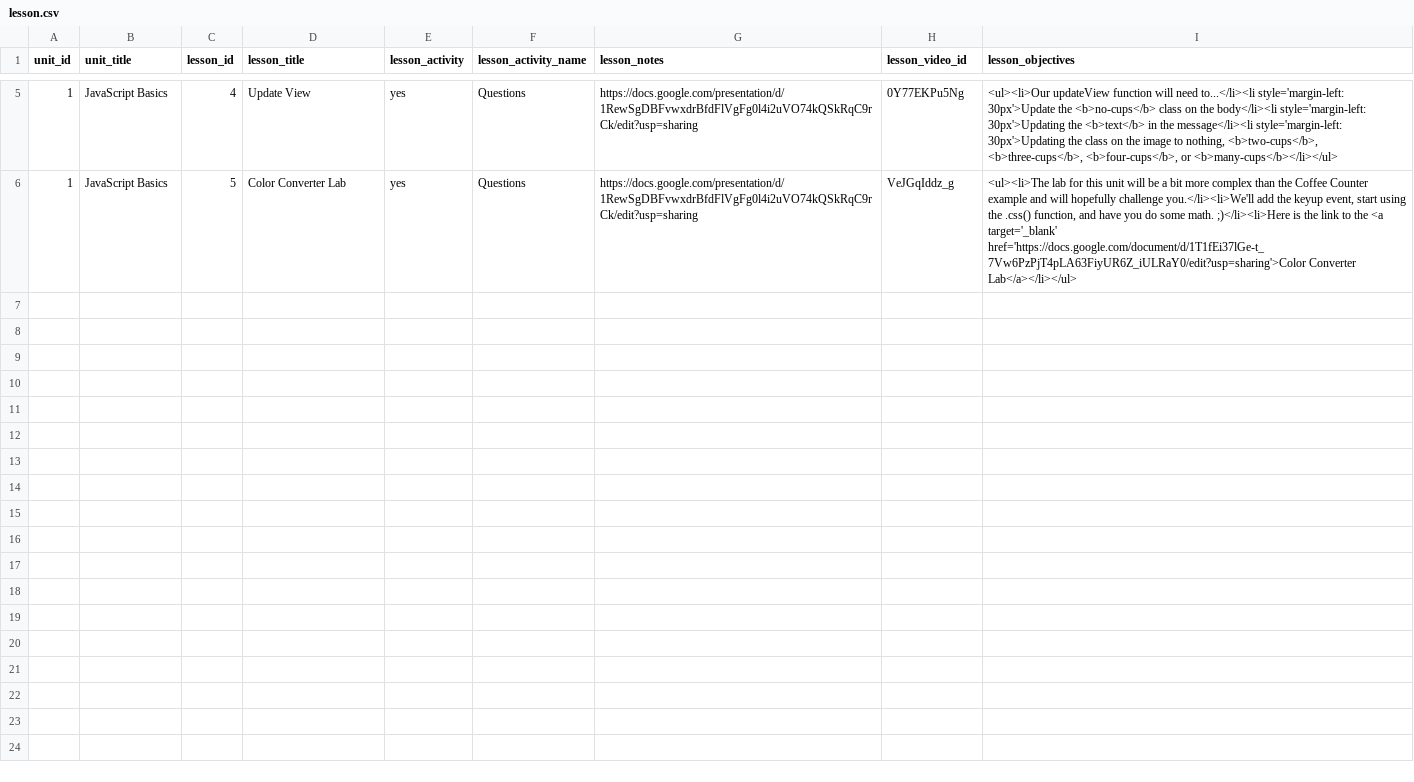
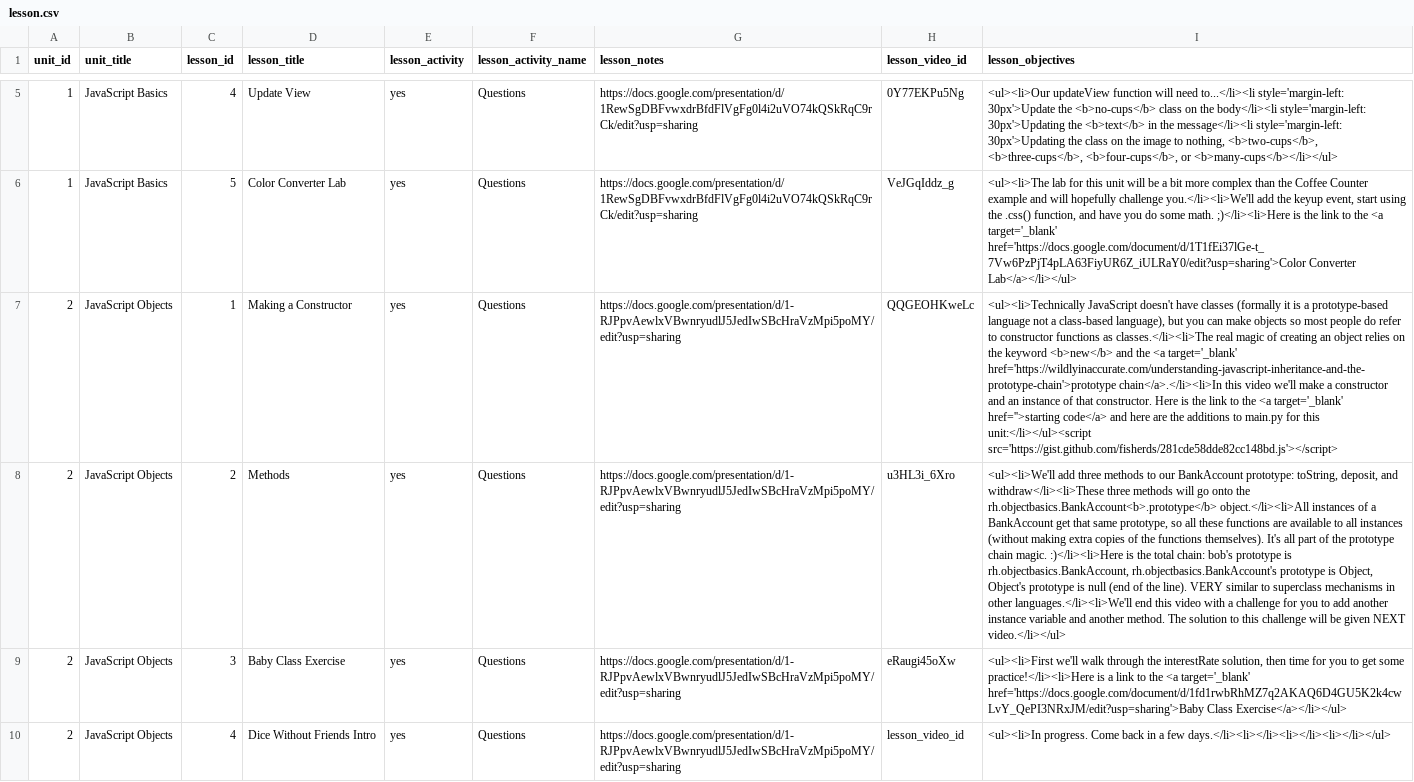
Before and after one commit to Rosebotics/RoseboticsWeb, a CSV file: courses/web-js/data/lesson.csv, drawn as a sheet; only a part is shown, gaps mark what is left out; the diff covers the shown part only; the diff names each change by its address in the sheet, - before the commit and + after, or states it on an @@ line.

Commit message:
Add first half of JavaScript Objects Unit

```diff
--- a/courses/web-js/data/lesson.csv
+++ b/courses/web-js/data/lesson.csv
+row 7: 2 | JavaScript Objects | 1 | Making a Constructor | yes | Questions | https://docs.google.com/presentation/d/1-RJPpvAewlxVBwnryudlJ5JedIwSBcHraVzMpi5poMY/edit?usp=sharing | QQGEOHKweLc | <ul><li>Technically JavaScript doesn't have classes (formally it is a prototype-based language not a class-based language), but you can make objects so most people do refer to constructor functions as classes.</li><li>The real magic of creating an object relies on the keyword <b>new</b> and the <a target='_blank' href='https://wildlyinaccurate.com/understanding-javascript-inheritance-and-the-prototype-chain'>prototype chain</a>.</li><li>In this video we'll make a constructor and an instance of that constructor. Here is the link to the <a target='_blank' href=''>starting code</a> and here are the additions to main.py for this unit:</li></ul><script src='https://gist.github.com/fisherds/281cde58dde82cc148bd.js'></script>
+row 8: 2 | JavaScript Objects | 2 | Methods | yes | Questions | https://docs.google.com/presentation/d/1-RJPpvAewlxVBwnryudlJ5JedIwSBcHraVzMpi5poMY/edit?usp=sharing | u3HL3i_6Xro | <ul><li>We'll add three methods to our BankAccount prototype: toString, deposit, and withdraw</li><li>These three methods will go onto the rh.objectbasics.BankAccount<b>.prototype</b> object.</li><li>All instances of a BankAccount get that same prototype, so all these functions are available to all instances (without making extra copies of the functions themselves). It's all part of the prototype chain magic. :)</li><li>Here is the total chain: bob's prototype is rh.objectbasics.BankAccount, rh.objectbasics.BankAccount's prototype is Object, Object's prototype is null (end of the line). VERY similar to superclass mechanisms in other languages.</li><li>We'll end this video with a challenge for you to add another instance variable and another method. The solution to this challenge will be given NEXT video.</li></ul>
+row 9: 2 | JavaScript Objects | 3 | Baby Class Exercise | yes | Questions | https://docs.google.com/presentation/d/1-RJPpvAewlxVBwnryudlJ5JedIwSBcHraVzMpi5poMY/edit?usp=sharing | eRaugi45oXw | <ul><li>First we'll walk through the interestRate solution, then time for you to get some practice!</li><li>Here is a link to the <a target='_blank' href='https://docs.google.com/document/d/1fd1rwbRhMZ7q2AKAQ6D4GU5K2k4cwLvY_QePI3NRxJM/edit?usp=sharing'>Baby Class Exercise</a></li></ul>
+row 10: 2 | JavaScript Objects | 4 | Dice Without Friends Intro | yes | Questions | https://docs.google.com/presentation/d/1-RJPpvAewlxVBwnryudlJ5JedIwSBcHraVzMpi5poMY/edit?usp=sharing | lesson_video_id | <ul><li>In progress. Come back in a few days.</li><li></li><li></li><li></li></ul>
```
Also changed, not shown: 4 added rows elsewhere in this file, 7 other files.
